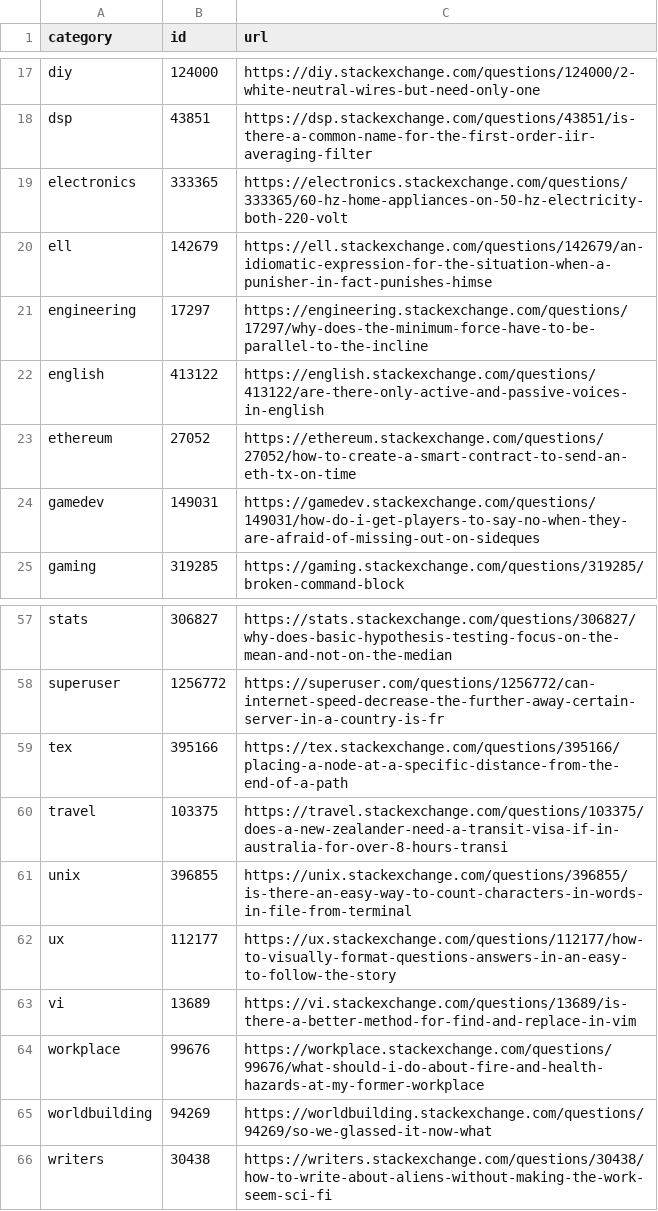
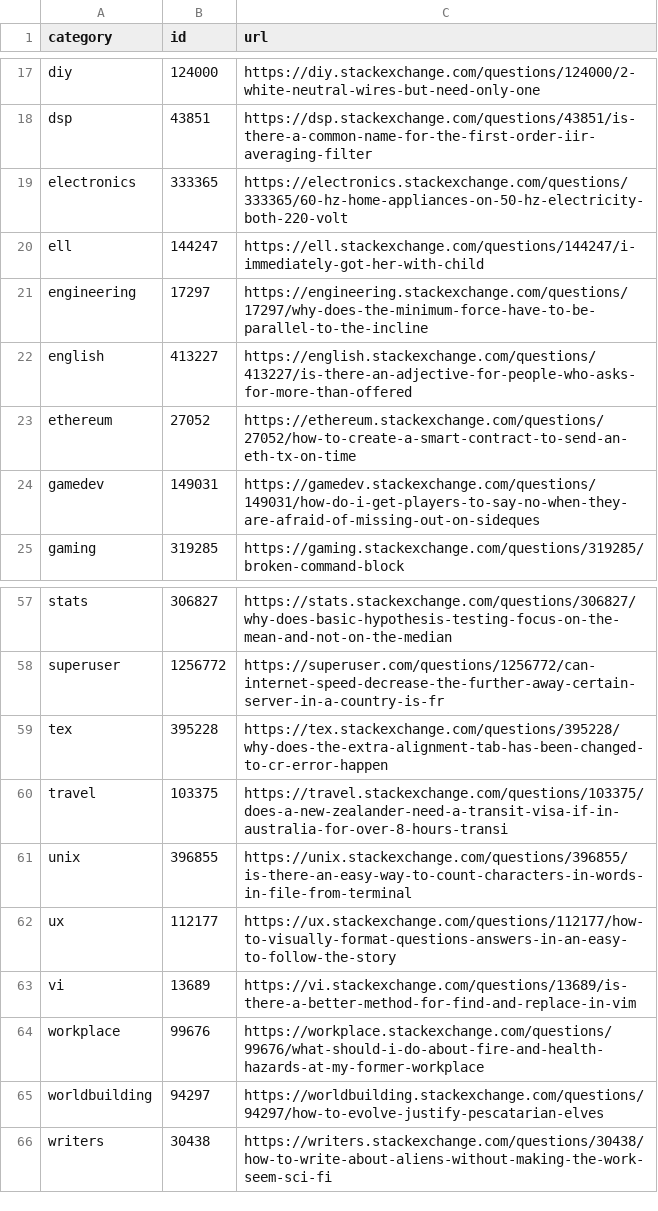
Before and after one commit to bpshaver/StackExchangeClassification, a CSV file: most_recent_by_category.csv, drawn as a sheet; only a part is shown, gaps mark what is left out; the diff covers the shown part only.

```diff
--- a/most_recent_by_category.csv
+++ b/most_recent_by_category.csv
@@ -19,5 +19,5 @@ dsp,43851,https://dsp.stackexchange.com/questions/43851/is-there-a-common-name-f
 electronics,333365,https://electronics.stackexchange.com/questions/333365/60-hz-home-appliances-on-50-hz-electricity-both-220-volt
-ell,142679,https://ell.stackexchange.com/questions/142679/an-idiomatic-expression-for-the-situation-when-a-punisher-in-fact-punishes-himse
+ell,144247,https://ell.stackexchange.com/questions/144247/i-immediately-got-her-with-child
 engineering,17297,https://engineering.stackexchange.com/questions/17297/why-does-the-minimum-force-have-to-be-parallel-to-the-incline
-english,413122,https://english.stackexchange.com/questions/413122/are-there-only-active-and-passive-voices-in-english
+english,413227,https://english.stackexchange.com/questions/413227/is-there-an-adjective-for-people-who-asks-for-more-than-offered
 ethereum,27052,https://ethereum.stackexchange.com/questions/27052/how-to-create-a-smart-contract-to-send-an-eth-tx-on-time
@@ -58,3 +58,3 @@ stats,306827,https://stats.stackexchange.com/questions/306827/why-does-basic-hyp
 superuser,1256772,https://superuser.com/questions/1256772/can-internet-speed-decrease-the-further-away-certain-server-in-a-country-is-fr
-tex,395166,https://tex.stackexchange.com/questions/395166/placing-a-node-at-a-specific-distance-from-the-end-of-a-path
+tex,395228,https://tex.stackexchange.com/questions/395228/why-does-the-extra-alignment-tab-has-been-changed-to-cr-error-happen
 travel,103375,https://travel.stackexchange.com/questions/103375/does-a-new-zealander-need-a-transit-visa-if-in-australia-for-over-8-hours-transi
@@ -64,3 +64,3 @@ vi,13689,https://vi.stackexchange.com/questions/13689/is-there-a-better-method-f
 workplace,99676,https://workplace.stackexchange.com/questions/99676/what-should-i-do-about-fire-and-health-hazards-at-my-former-workplace
-worldbuilding,94269,https://worldbuilding.stackexchange.com/questions/94269/so-we-glassed-it-now-what
+worldbuilding,94297,https://worldbuilding.stackexchange.com/questions/94297/how-to-evolve-justify-pescatarian-elves
 writers,30438,https://writers.stackexchange.com/questions/30438/how-to-write-about-aliens-without-making-the-work-seem-sci-fi
```
Also changed, not shown: 20 edited cells elsewhere in this file, question_links.csv, 4 other files.
